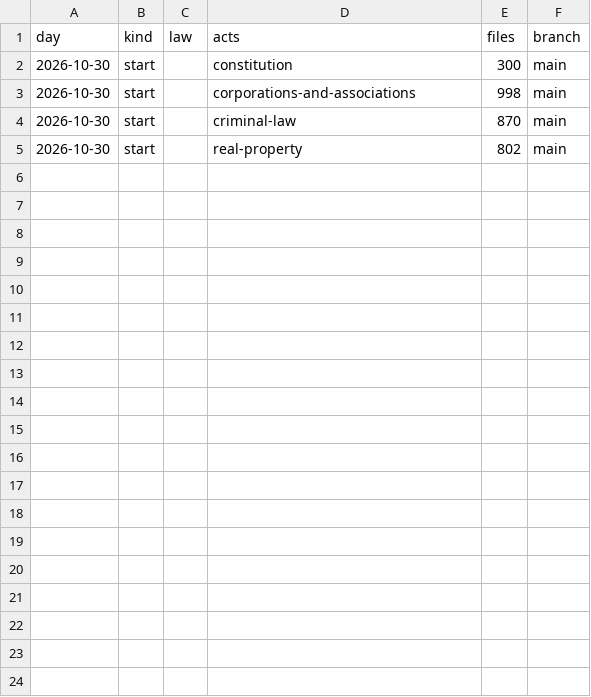
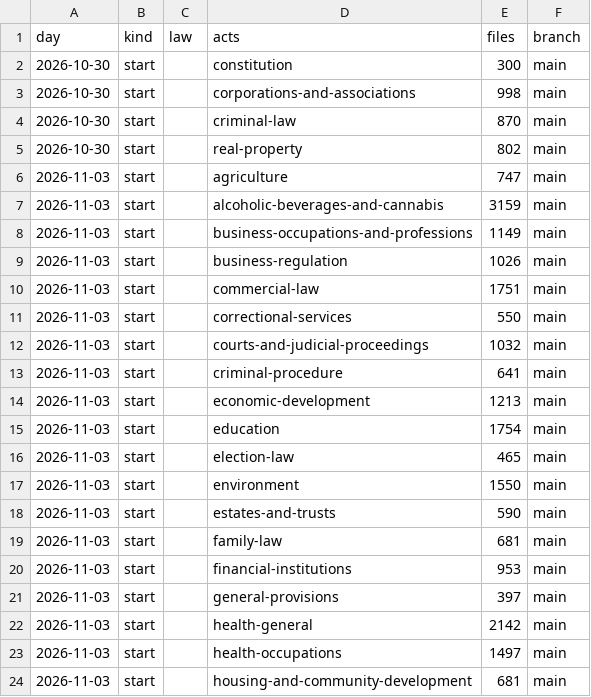
Before and after one commit to lexifina/united-states-maryland-law, a CSV file: data/commits.csv, drawn as a sheet; only a part is shown; the diff covers the shown part only; the diff names each change by its address in the sheet, - before the commit and + after, or states it on an @@ line.

Commit message:
Documentation, tables, tools and REPRODUCE.md
Appended 33 commits to d88cf9a86214; corpus sha256 48df9aa86112d00fd0d8bcd6a7a7b265726519a93dd0a8187614709e708216c1, data retrieved 2026-11-03.

```diff
--- a/data/commits.csv
+++ b/data/commits.csv
+row 6: 2026-11-03 | start |  | agriculture | 747 | main
+row 7: 2026-11-03 | start |  | alcoholic-beverages-and-cannabis | 3159 | main
+row 8: 2026-11-03 | start |  | business-occupations-and-professions | 1149 | main
+row 9: 2026-11-03 | start |  | business-regulation | 1026 | main
+row 10: 2026-11-03 | start |  | commercial-law | 1751 | main
+row 11: 2026-11-03 | start |  | correctional-services | 550 | main
+row 12: 2026-11-03 | start |  | courts-and-judicial-proceedings | 1032 | main
+row 13: 2026-11-03 | start |  | criminal-procedure | 641 | main
+row 14: 2026-11-03 | start |  | economic-development | 1213 | main
+row 15: 2026-11-03 | start |  | education | 1754 | main
+row 16: 2026-11-03 | start |  | election-law | 465 | main
+row 17: 2026-11-03 | start |  | environment | 1550 | main
+row 18: 2026-11-03 | start |  | estates-and-trusts | 590 | main
+row 19: 2026-11-03 | start |  | family-law | 681 | main
+row 20: 2026-11-03 | start |  | financial-institutions | 953 | main
+row 21: 2026-11-03 | start |  | general-provisions | 397 | main
+row 22: 2026-11-03 | start |  | health-general | 2142 | main
+row 23: 2026-11-03 | start |  | health-occupations | 1497 | main
+row 24: 2026-11-03 | start |  | housing-and-community-development | 681 | main
```
Also changed, not shown: 14 added rows elsewhere in this file, data/laws.csv, 38 other files.
